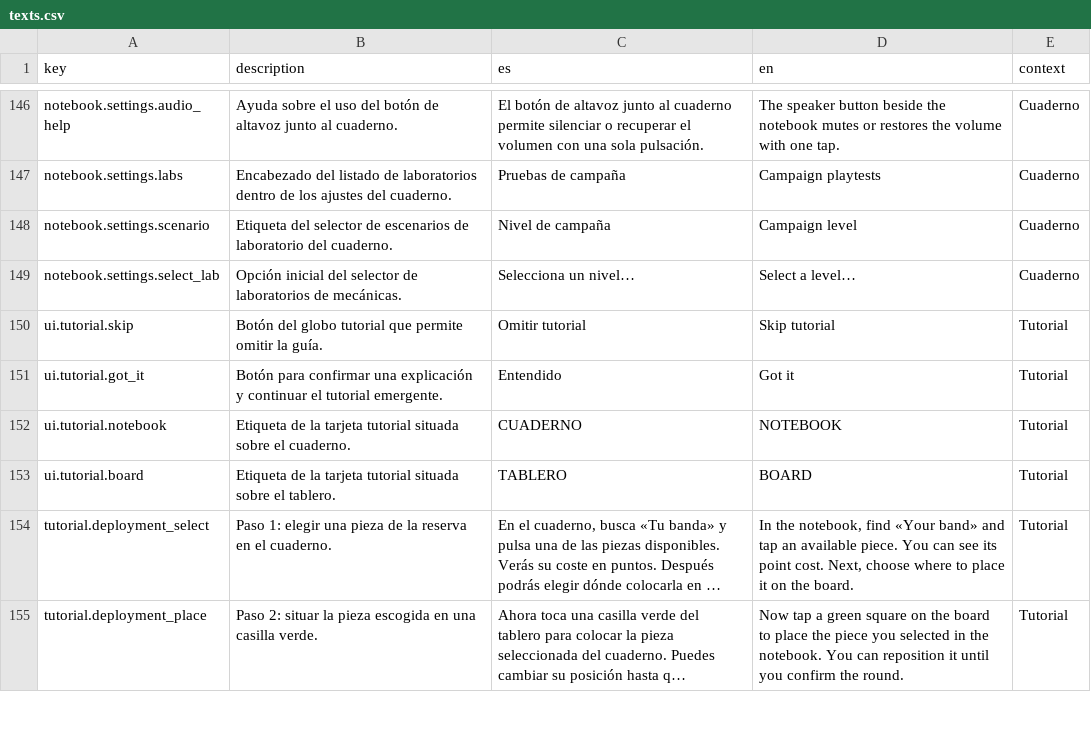
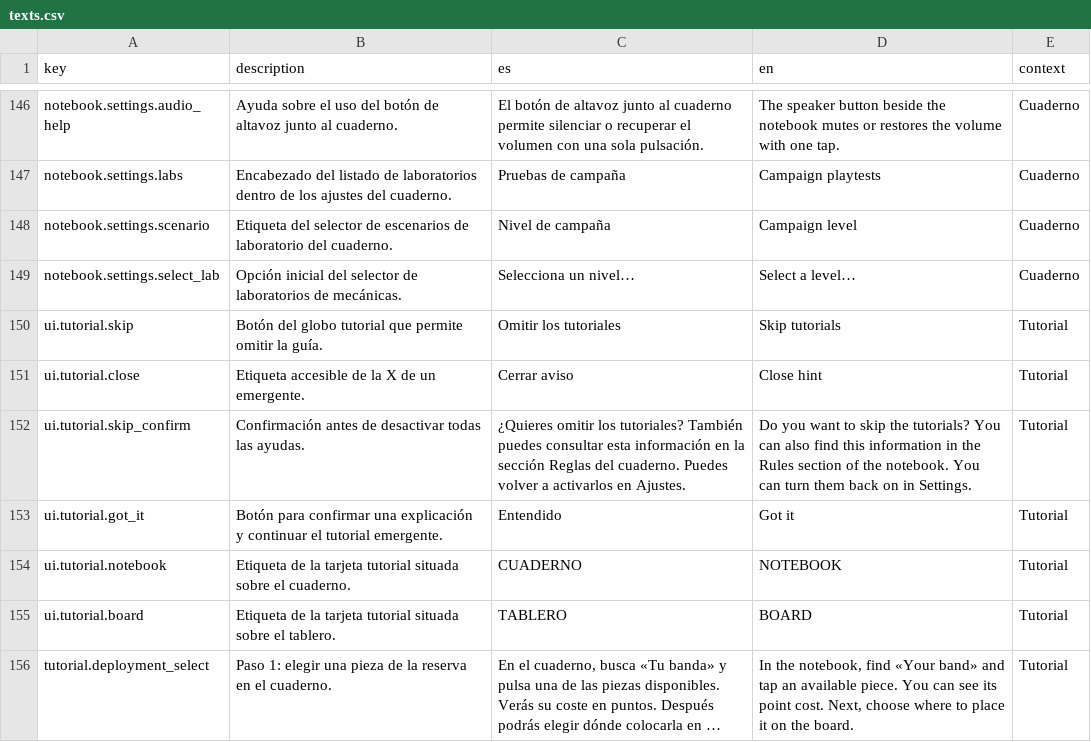
Before and after one commit to diegosdlc/Turn-Over, a CSV file: locales/texts.csv, drawn as a sheet; only a part is shown, gaps mark what is left out; the shorter side is filled out with more unchanged rows; long unchanged cells end in ….

Commit message:
Tutorial controls: locales/texts.csv

```diff
--- a/locales/texts.csv
+++ b/locales/texts.csv
@@ -149,3 +149,5 @@
 "notebook.settings.select_lab","Opción inicial del selector de laboratorios de mecánicas.","Selecciona un nivel…","Select a level…","Cuaderno"
-"ui.tutorial.skip","Botón del globo tutorial que permite omitir la guía.","Omitir tutorial","Skip tutorial","Tutorial"
+"ui.tutorial.skip","Botón del globo tutorial que permite omitir la guía.","Omitir los tutoriales","Skip tutorials","Tutorial"
+"ui.tutorial.close","Etiqueta accesible de la X de un emergente.","Cerrar aviso","Close hint","Tutorial"
+"ui.tutorial.skip_confirm","Confirmación antes de desactivar todas las ayudas.","¿Quieres omitir los tutoriales? También puedes consultar esta información en la sección Reglas del cuaderno. Puedes volver a activarlos en Ajustes.","Do you want to skip the tutorials? You can also find this information in the Rules section of the notebook. You can turn them back on in Settings.","Tutorial"
 "ui.tutorial.got_it","Botón para confirmar una explicación y continuar el tutorial emergente.","Entendido","Got it","Tutorial"
```
